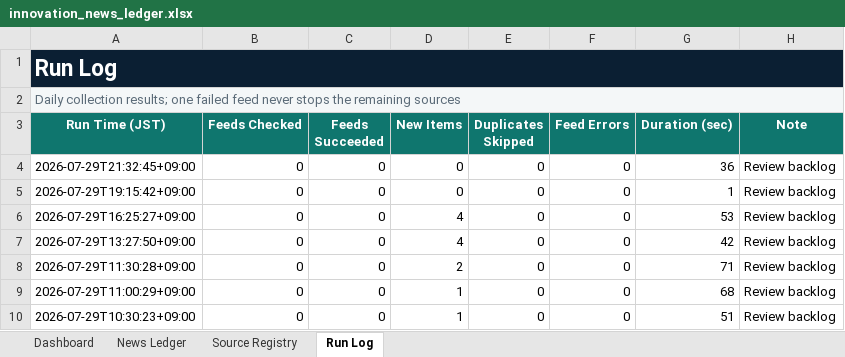
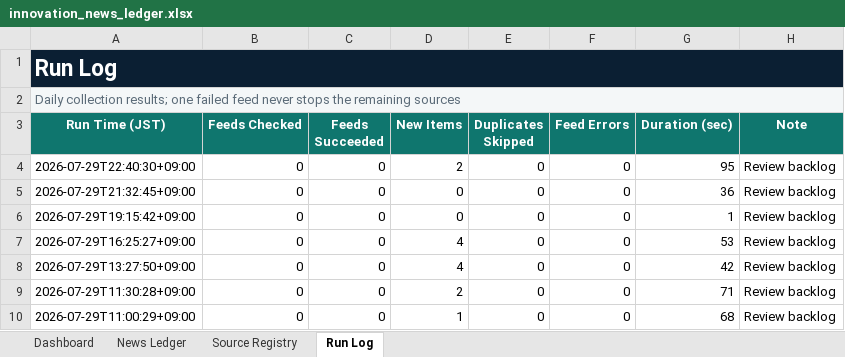
Before and after one commit to yagiharuka/innovation-news, an Excel workbook: docs/innovation_news_ledger.xlsx, sheet Run Log, drawn as a sheet; only a part is shown; the shorter side is filled out with more unchanged rows; values as stored, in another font and other column widths than the file's, no borders; table styles not drawn; the diff names each change by its address in the sheet, - before the commit and + after, or states it on an @@ line.

```diff
--- a/docs/innovation_news_ledger.xlsx (sheet Run Log)
+++ b/docs/innovation_news_ledger.xlsx (sheet Run Log)
+row 4: 2026-07-29T22:40:30+09:00 | 0 | 0 | 2 | 0 | 0 | 95 | Review backlog
```
Also changed, not shown: sheet News Ledger, sheet Dashboard, 5 other files.
